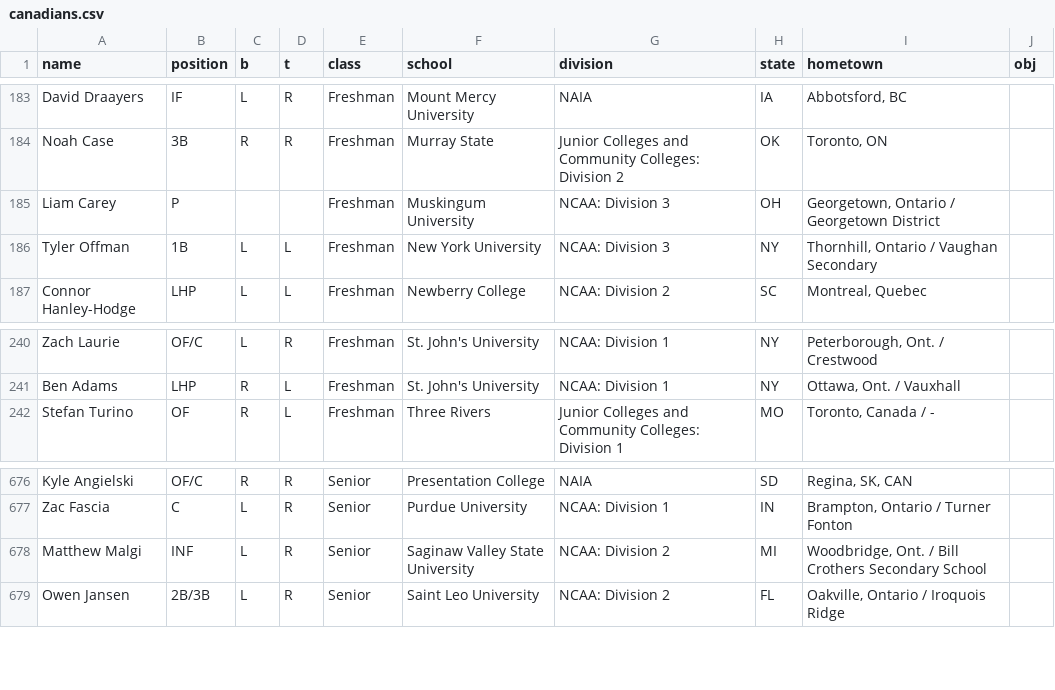
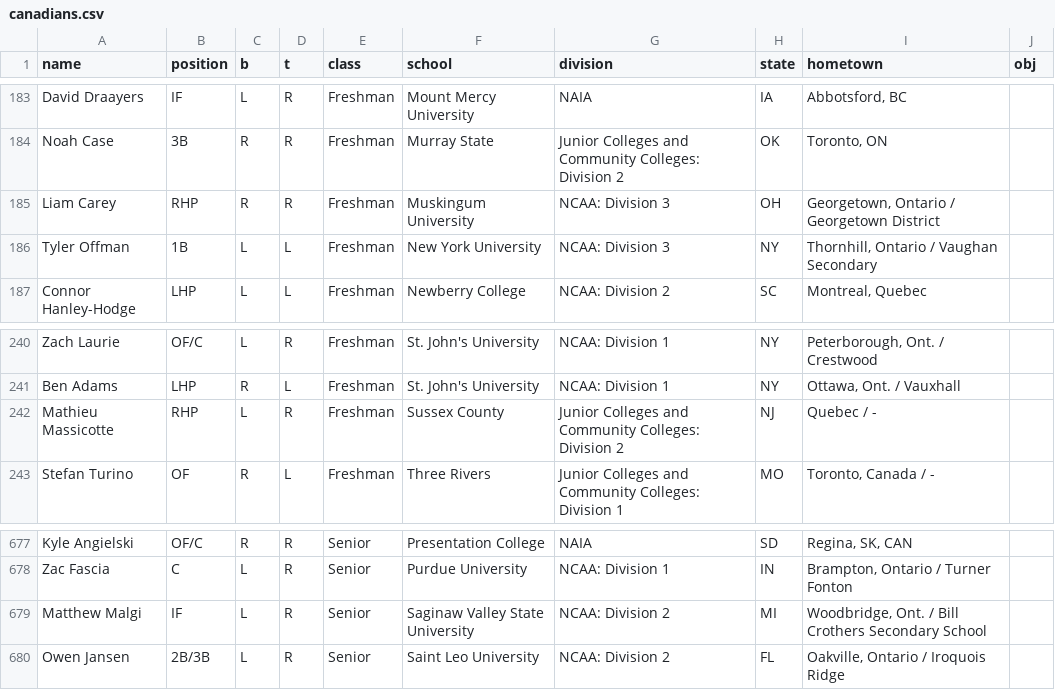
Before and after one commit to peteb206/pete_berryman_baseball, a CSV file: Projects/Canadian_Baseball_Network/canadians.csv, drawn as a sheet; only a part is shown, gaps mark what is left out.

```diff
--- a/Projects/Canadian_Baseball_Network/canadians.csv
+++ b/Projects/Canadian_Baseball_Network/canadians.csv
@@ -184,3 +184,3 @@ David Draayers,IF,L,R,Freshman,Mount Mercy University,NAIA,IA,"Abbotsford, BC",
 Noah Case,3B,R,R,Freshman,Murray State,Junior Colleges and Community Colleges: Division 2,OK,"Toronto, ON",
-Liam  Carey,P,,,Freshman,Muskingum University,NCAA: Division 3,OH,"Georgetown, Ontario  /  Georgetown District",
+Liam  Carey,RHP,R,R,Freshman,Muskingum University,NCAA: Division 3,OH,"Georgetown, Ontario  /  Georgetown District",
 Tyler Offman,1B,L,L,Freshman,New York University,NCAA: Division 3,NY,"Thornhill, Ontario / Vaughan Secondary",
@@ -241,2 +241,3 @@ Zach Laurie,OF/C,L,R,Freshman,St. John's University,NCAA: Division 1,NY,"Peterbo
 Ben Adams,LHP,R,L,Freshman,St. John's University,NCAA: Division 1,NY,"Ottawa, Ont. / Vauxhall",
+Mathieu  Massicotte,RHP,L,R,Freshman,Sussex County,Junior Colleges and Community Colleges: Division 2,NJ,Quebec  /  -,
 Stefan  Turino,OF,R,L,Freshman,Three Rivers,Junior Colleges and Community Colleges: Division 1,MO,"Toronto, Canada  /  -",
@@ -677,3 +678,3 @@ Kyle Angielski,OF/C,R,R,Senior,Presentation College,NAIA,SD,"Regina, SK, CAN",
 Zac Fascia,C,L,R,Senior,Purdue University,NCAA: Division 1,IN,"Brampton, Ontario / Turner Fonton",
-Matthew  Malgi,INF,L,R,Senior,Saginaw Valley State University,NCAA: Division 2,MI,"Woodbridge, Ont.  /  Bill Crothers Secondary School",
+Matthew  Malgi,IF,L,R,Senior,Saginaw Valley State University,NCAA: Division 2,MI,"Woodbridge, Ont.  /  Bill Crothers Secondary School",
 Owen Jansen,2B/3B,L,R,Senior,Saint Leo University,NCAA: Division 2,FL,"Oakville, Ontario / Iroquois Ridge",
```
Also changed, not shown: 3 other files.
